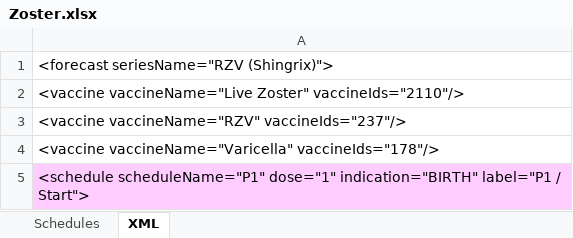
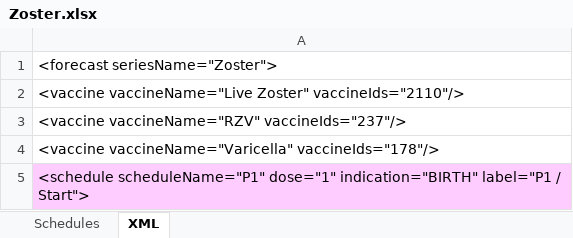
Before and after one commit to immregistries/LoneStarVaccineForecaster, an Excel workbook: schedules/Zoster.xlsx, sheet XML, drawn as a sheet; only a part is shown; values as stored, in another font and other column widths than the file's, no borders; the diff names each change by its address in the sheet, - before the commit and + after, or states it on an @@ line.

Commit message:
Change name from Shingrix (RZV) to Zoster in schedule

```diff
--- a/schedules/Zoster.xlsx (sheet XML)
+++ b/schedules/Zoster.xlsx (sheet XML)
-A1: <forecast seriesName="RZV (Shingrix)">
+A1: <forecast seriesName="Zoster">
```
Also changed, not shown: sheet Schedules, 2 other files.
